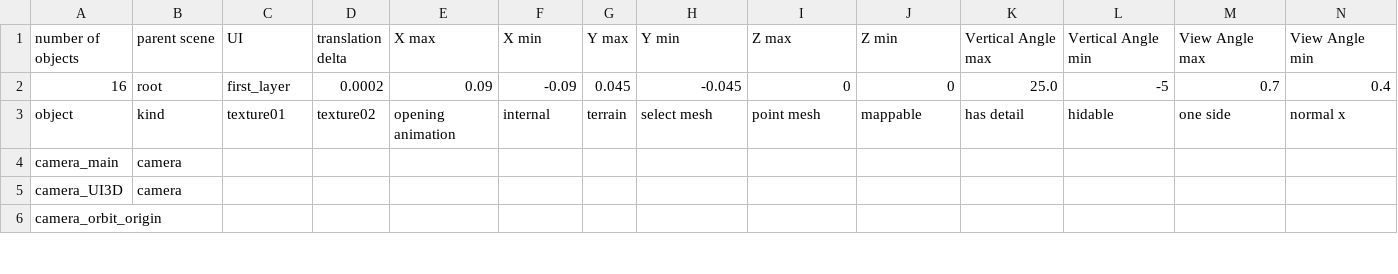
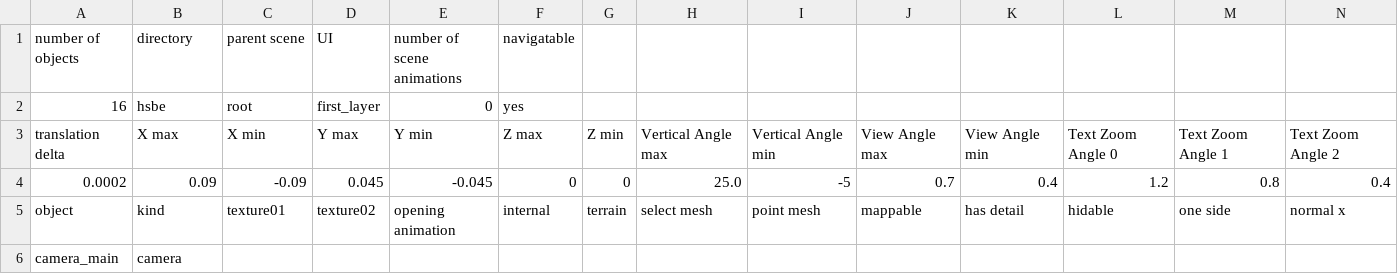
Before and after one commit to takuhanai/JB_Bridge, a CSV file: resource/scenes/jb_bridge-hsbe.csv, drawn as a sheet; only a part is shown; the shorter side is filled out with more unchanged rows; rows hold the shown columns only; the diff covers the shown part only; the diff names each change by its address in the sheet, - before the commit and + after, or states it on an @@ line.

```diff
--- a/resource/scenes/jb_bridge-hsbe.csv
+++ b/resource/scenes/jb_bridge-hsbe.csv
-B1: parent scene
+B1: directory
-C1: UI
+C1: parent scene
-D1: translation delta
+D1: UI
-E1: X max
+E1: number of scene animations
-F1: X min
+F1: navigatable
-G1: Y max
+G1: (empty)
-H1: Y min
+H1: (empty)
-I1: Z max
+I1: (empty)
-J1: Z min
+J1: (empty)
-K1: Vertical Angle max
+K1: (empty)
-L1: Vertical Angle min
+L1: (empty)
-M1: View Angle max
+M1: (empty)
-N1: View Angle min
+N1: (empty)
-B2 (directory): root
+B2 (directory): hsbe
-C2 (parent scene): first_layer
+C2 (parent scene): root
-D2 (UI): 0.0002
+D2 (UI): first_layer
-E2 (number of scene animations): 0.09
+E2 (number of scene animations): 0
-F2 (navigatable): -0.09
+F2 (navigatable): yes
-G2: 0.045
+G2: (empty)
-H2: -0.045
+H2: (empty)
-I2: 0
+I2: (empty)
-J2: 0
+J2: (empty)
-K2: 25.0
+K2: (empty)
-L2: -5
+L2: (empty)
-M2: 0.7
+M2: (empty)
-N2: 0.4
+N2: (empty)
+row 3: translation delta | X max | X min | Y max | Y min | Z max | Z min | Vertical Angle max | Vertical Angle min | View Angle max | View Angle min | Text Zoom Angle 0 | Text Zoom Angle 1 | Text Zoom Angle 2
+row 4: 0.0002 | 0.09 | -0.09 | 0.045 | -0.045 | 0 | 0 | 25.0 | -5 | 0.7 | 0.4 | 1.2 | 0.8 | 0.4
```
Also changed, not shown: 8 edited cells elsewhere in this file, 13 other files.
